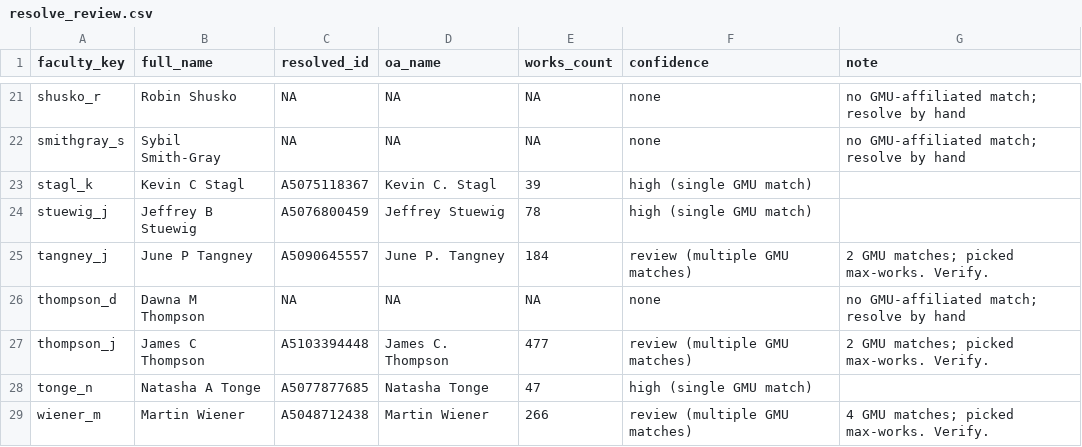
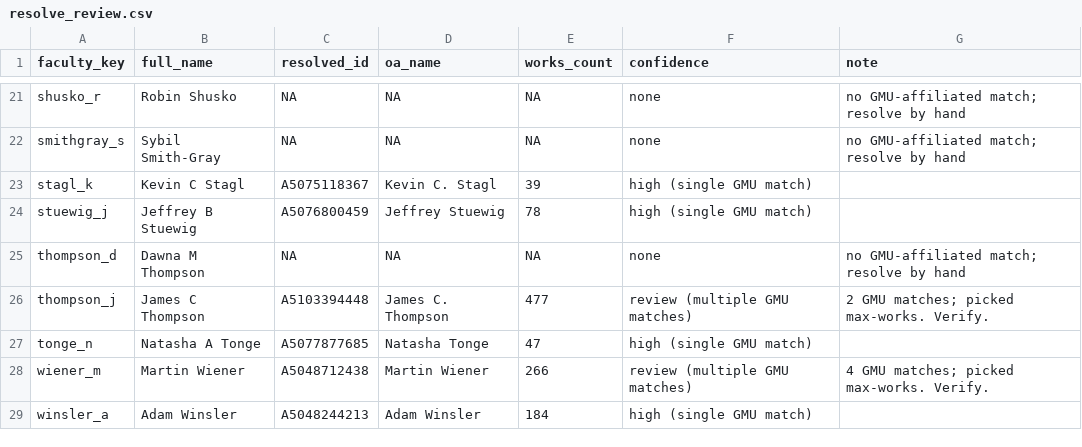
Before and after one commit to pem725/pem725.github.io, a CSV file: impact/dept-benchmark/resolve_review.csv, drawn as a sheet; only a part is shown, gaps mark what is left out; the shorter side is filled out with more unchanged rows.

```diff
--- a/impact/dept-benchmark/resolve_review.csv
+++ b/impact/dept-benchmark/resolve_review.csv
@@ -24,3 +24,2 @@ stagl_k,Kevin C Stagl,A5075118367,Kevin C. Stagl,39,high (single GMU match),
 stuewig_j,Jeffrey B Stuewig,A5076800459,Jeffrey Stuewig,78,high (single GMU match),
-tangney_j,June P Tangney,A5090645557,June P. Tangney,184,review (multiple GMU matches),2 GMU matches; picked max-works. Verify.
 thompson_d,Dawna M Thompson,NA,NA,NA,none,no GMU-affiliated match; resolve by hand
```
Also changed, not shown: impact/dept-benchmark/faculty.csv, impact/dept-benchmark/metrics_long.csv, 2 other files.
